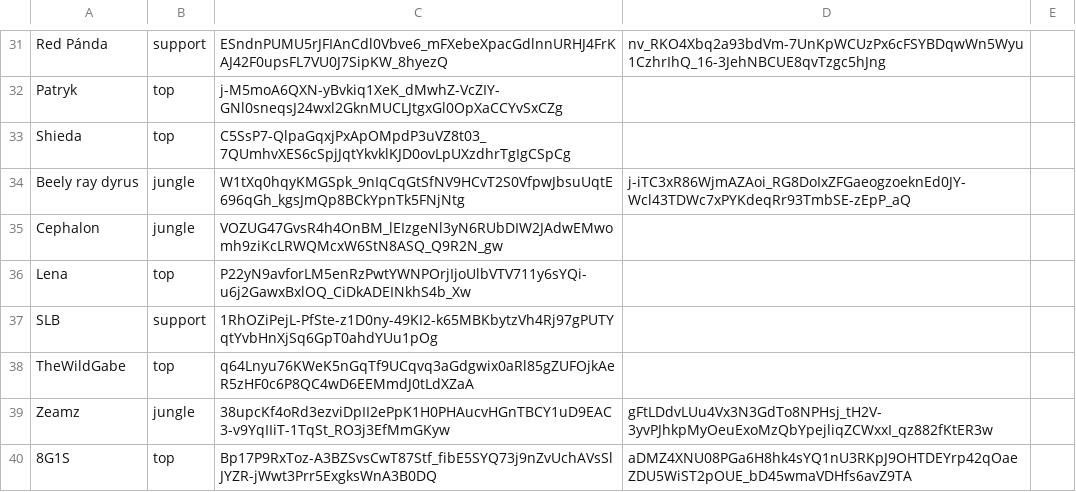
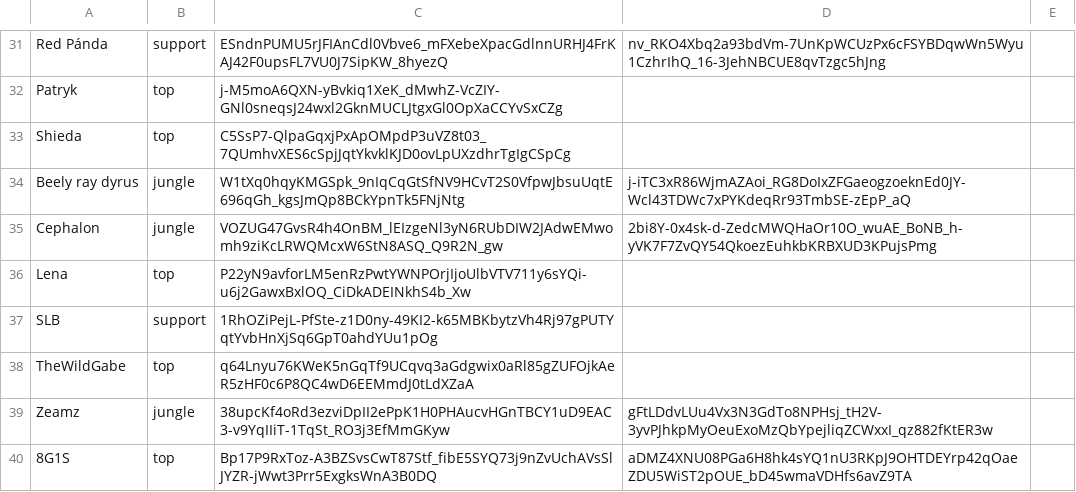
Before and after one commit to ArcaneIRE/ilol-ladder, a CSV file: app/players.csv, drawn as a sheet; only a part is shown, gaps mark what is left out.

```diff
--- a/app/players.csv
+++ b/app/players.csv
@@ -34,3 +34,3 @@ Shieda,top,C5SsP7-QlpaGqxjPxApOMpdP3uVZ8t03_7QUmhvXES6cSpjJqtYkvklKJD0ovLpUXzdhr
 Beely ray dyrus,jungle,W1tXq0hqyKMGSpk_9nIqCqGtSfNV9HCvT2S0VfpwJbsuUqtE696qGh_kgsJmQp8BCkYpnTk5FNjNtg,j-iTC3xR86WjmAZAoi_RG8DoIxZFGaeogzoeknEd0JY-Wcl43TDWc7xPYKdeqRr93TmbSE-zEpP_aQ
-Cephalon,jungle,VOZUG47GvsR4h4OnBM_lEIzgeNl3yN6RUbDIW2JAdwEMwomh9ziKcLRWQMcxW6StN8ASQ_Q9R2N_gw
+Cephalon,jungle,VOZUG47GvsR4h4OnBM_lEIzgeNl3yN6RUbDIW2JAdwEMwomh9ziKcLRWQMcxW6StN8ASQ_Q9R2N_gw,2bi8Y-0x4sk-d-ZedcMWQHaOr10O_wuAE_BoNB_h-yVK7F7ZvQY54QkoezEuhkbKRBXUD3KPujsPmg
 Lena,top,P22yN9avforLM5enRzPwtYWNPOrjIjoUlbVTV711y6sYQi-u6j2GawxBxlOQ_CiDkADEINkhS4b_Xw
```
Also changed, not shown: 1 other file.
